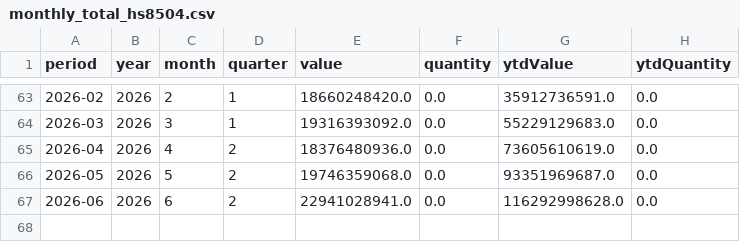
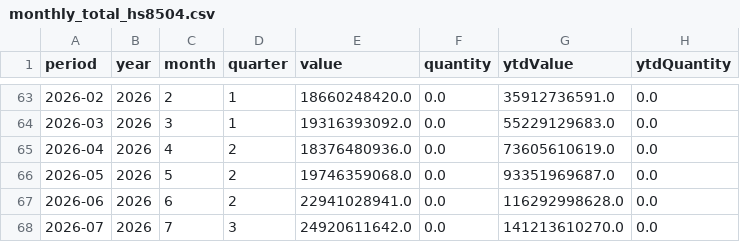
Before and after one commit to benzkanin41-alt/moc-export-hs8504-dashboard, a CSV file: data/monthly_total_hs8504.csv, drawn as a sheet; only a part is shown, gaps mark what is left out.

```diff
--- a/data/monthly_total_hs8504.csv
+++ b/data/monthly_total_hs8504.csv
@@ -67 +67,2 @@
 2026-06,2026,6,2,22941028941.0,0.0,116292998628.0,0.0
+2026-07,2026,7,3,24920611642.0,0.0,141213610270.0,0.0
```
Also changed, not shown: data/monthly_continent_hs8504.csv, data/validation_reconciliation.csv, 4 other files.
